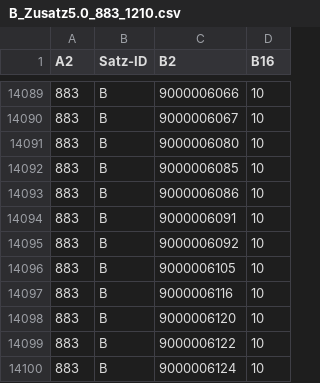
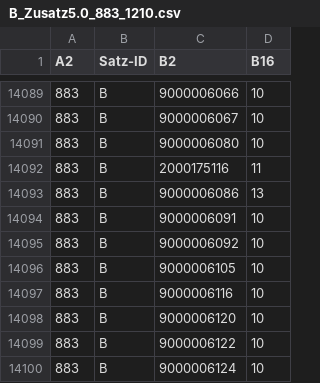
Before and after one commit to EZubinskaya/csv, a CSV file: einlagensicherungsgesetz/src/main/resources/ED_Test_GEMKD/B_Zusatz5.0_883_1210.csv, drawn as a sheet; only a part is shown, gaps mark what is left out.

```diff
--- a/einlagensicherungsgesetz/src/main/resources/ED_Test_GEMKD/B_Zusatz5.0_883_1210.csv
+++ b/einlagensicherungsgesetz/src/main/resources/ED_Test_GEMKD/B_Zusatz5.0_883_1210.csv
@@ -14091,4 +14091,4 @@ A2;Satz-ID;B2;B16
 883;B;9000006080;10
-883;B;9000006085;10
-883;B;9000006086;10
+883;B;2000175116;11
+883;B;9000006086;13
 883;B;9000006091;10
```
Also changed, not shown: einlagensicherungsgesetz/src/main/resources/task4/1.csv, einlagensicherungsgesetz/src/main/resources/task4/2.csv, 11 other files.
